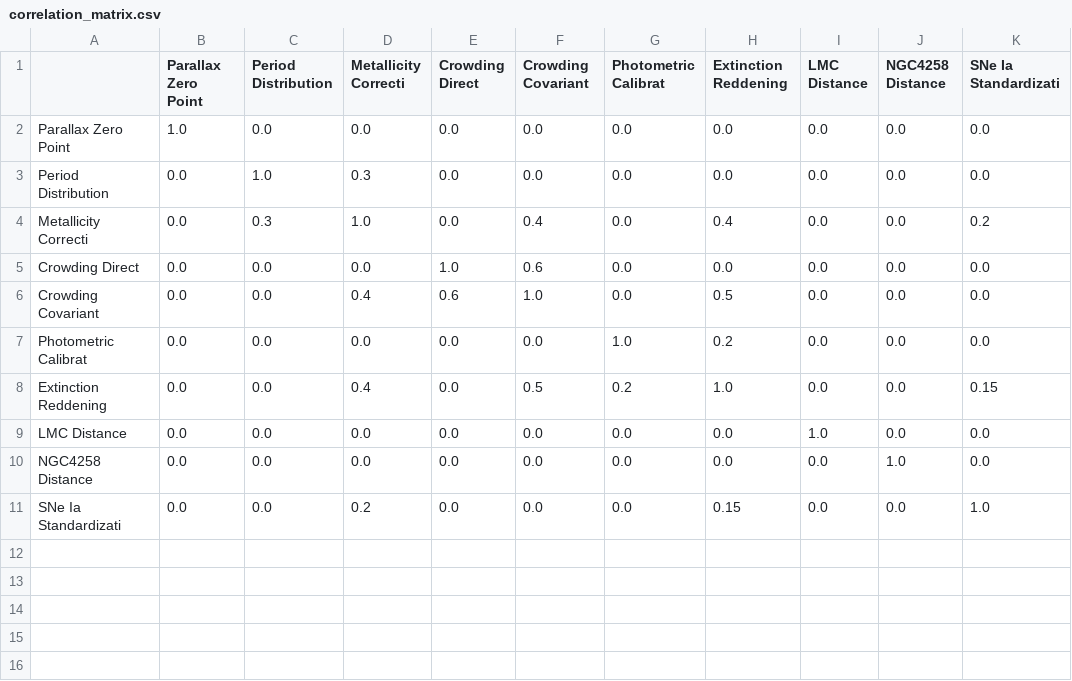
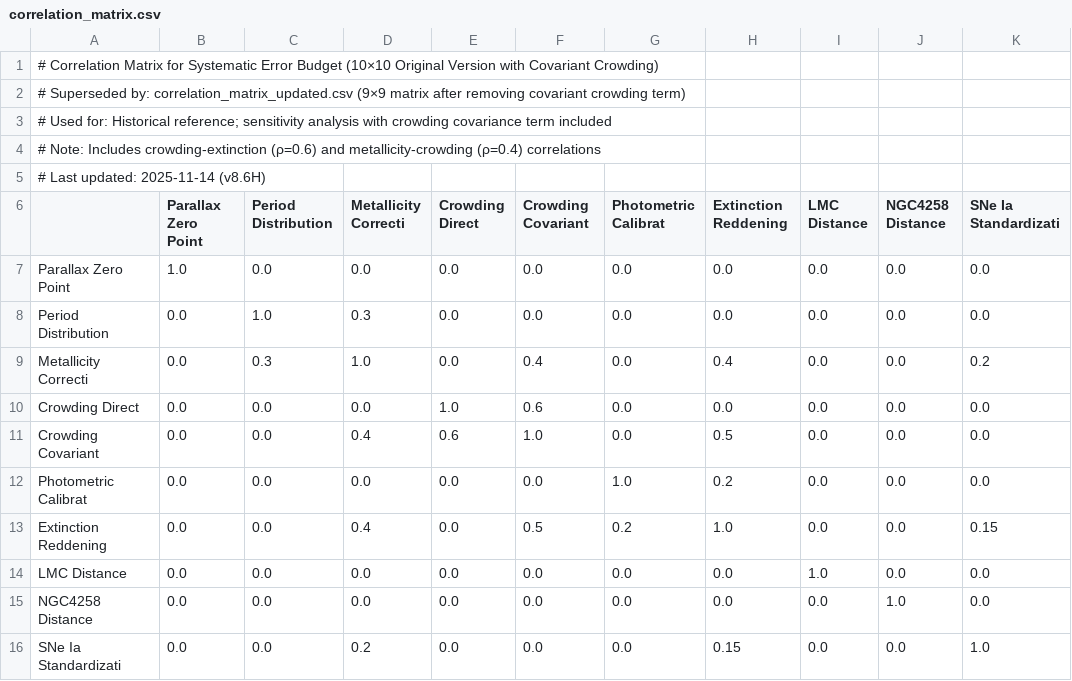
Before and after one commit to ylecoyote/distance-ladder-systematics, a CSV file: data/correlation_matrix.csv, drawn as a sheet; the diff names each change by its address in the sheet, - before the commit and + after, or states it on an @@ line.

Commit message:
Add CSV header comments and update scripts for compatibility
- Introduced 5-line comment headers to all CSV files in the `data/` directory, enhancing documentation and data provenance.
- Updated 10 Python scripts to include the `comment='#'` parameter in `pd.read_csv()` calls, ensuring compatibility with the new header comments.
- Verified that all data remains unchanged and confirmed successful loading of CSV files.

These changes improve the clarity and usability of the dataset while maintaining data integrity.

```diff
--- a/data/correlation_matrix.csv
+++ b/data/correlation_matrix.csv
+row 1: # Correlation Matrix for Systematic Error Budget (10×10 Original Version with Covariant Crowding)
+row 2: # Superseded by: correlation_matrix_updated.csv (9×9 matrix after removing covariant crowding term)
+row 3: # Used for: Historical reference; sensitivity analysis with crowding covariance term included
+row 4: # Note: Includes crowding-extinction (ρ=0.6) and metallicity-crowding (ρ=0.4) correlations
+row 5: # Last updated: 2025-11-14 (v8.6H)
```
Also changed, not shown: data/cchp_trgb_cepheid_comparison.csv, data/correlation_matrix_literature_justification.csv, 28 other files.
